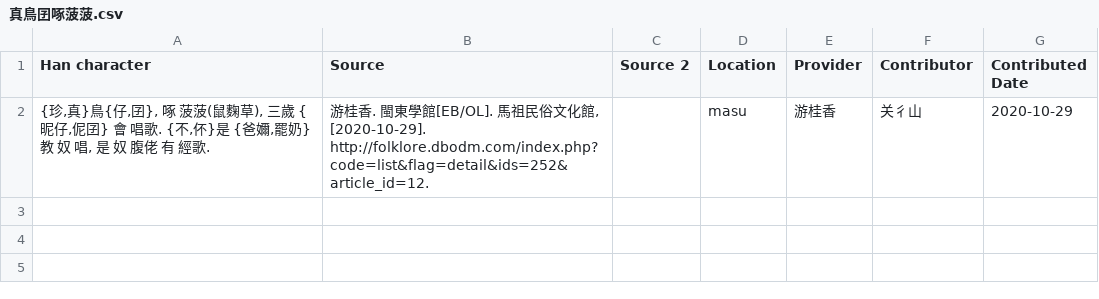
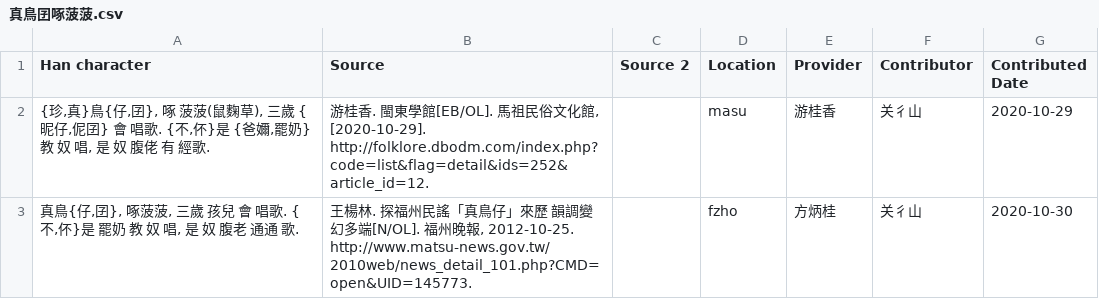
Before and after one commit to MindongLab/foochow-idioms-data, a CSV file: other idioms/真鳥囝/真鳥囝啄菠菠.csv, drawn as a sheet; the diff names each change by its address in the sheet, - before the commit and + after, or states it on an @@ line.

```diff
--- a/other idioms/真鳥囝/真鳥囝啄菠菠.csv
+++ b/other idioms/真鳥囝/真鳥囝啄菠菠.csv
+row 3: 真鳥{仔,囝}, 啄菠菠, 三歲 孩兒 會 唱歌. {不,伓}是 罷奶 教 奴 唱, 是 奴 腹老 通通 歌. | 王楊林. 探福州民謠「真鳥仔」來歷 韻調變幻多端[N/OL]. 福州晚報, 2012-10-25. http://www.matsu-news.gov.tw/2010web/news_detail_101.php?CMD=open&UID=145773. |  | fzho | 方炳桂 | 关彳山 | 2020-10-30
```
Also changed, not shown: other idioms.tsv, 3 other files.
